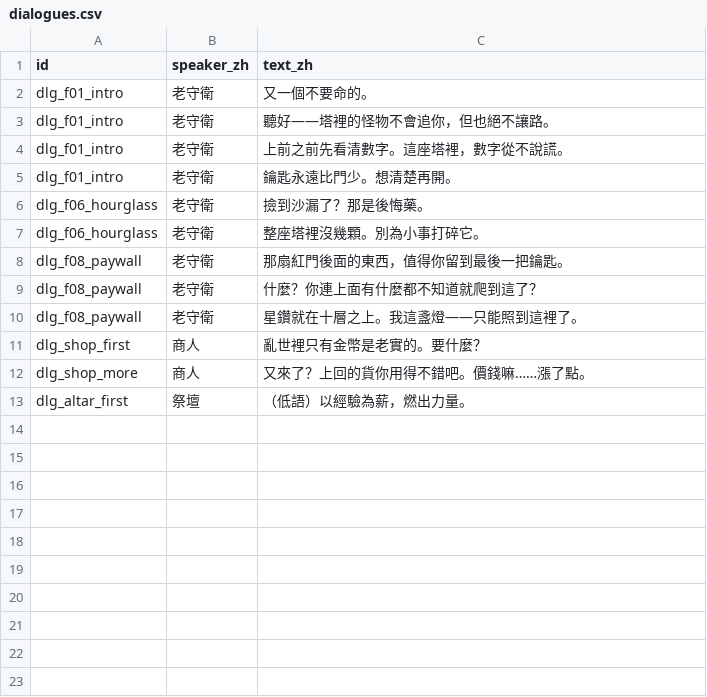
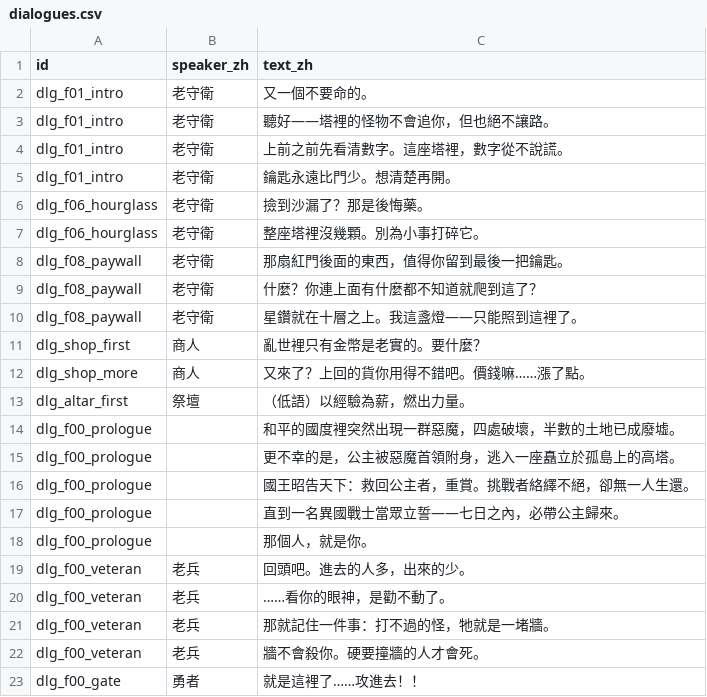
Before and after one commit to Kuronuma0731/Tower, a CSV file: Assets/StreamingAssets/data/dialogues.csv, drawn as a sheet.

```diff
--- a/Assets/StreamingAssets/data/dialogues.csv
+++ b/Assets/StreamingAssets/data/dialogues.csv
@@ -13 +13,11 @@ dlg_shop_more,商人,又來了？上回的貨你用得不錯吧。價錢嘛…
 dlg_altar_first,祭壇,（低語）以經驗為薪，燃出力量。
+dlg_f00_prologue,,和平的國度裡突然出現一群惡魔，四處破壞，半數的土地已成廢墟。
+dlg_f00_prologue,,更不幸的是，公主被惡魔首領附身，逃入一座矗立於孤島上的高塔。
+dlg_f00_prologue,,國王昭告天下：救回公主者，重賞。挑戰者絡繹不絕，卻無一人生還。
+dlg_f00_prologue,,直到一名異國戰士當眾立誓——七日之內，必帶公主歸來。
+dlg_f00_prologue,,那個人，就是你。
+dlg_f00_veteran,老兵,回頭吧。進去的人多，出來的少。
+dlg_f00_veteran,老兵,……看你的眼神，是勸不動了。
+dlg_f00_veteran,老兵,那就記住一件事：打不過的怪，牠就是一堵牆。
+dlg_f00_veteran,老兵,牆不會殺你。硬要撞牆的人才會死。
+dlg_f00_gate,勇者,就是這裡了……攻進去！！
```
Also changed, not shown: data/dialogues.csv, 17 other files.
